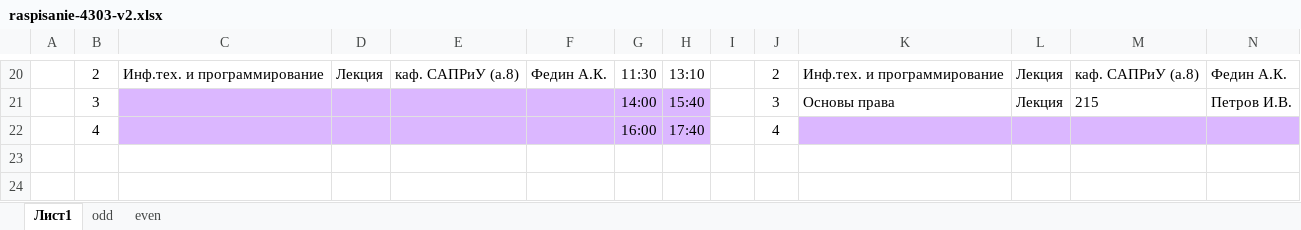
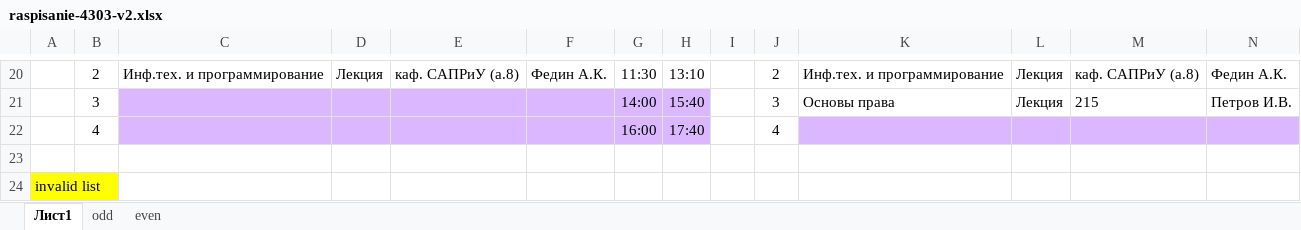
Before and after one commit to Rb2PtCl6/raspisanie-ti, an Excel workbook: raspis-v2--31-01-2024/raspisanie-4303-v2.xlsx, sheet Лист1, drawn as a sheet; only a part is shown, gaps mark what is left out; values as stored, in another font and other column widths than the file's, no borders; rows hold the shown columns only; the diff names each change by its address in the sheet, - before the commit and + after, or states it on an @@ line.

```diff
--- a/raspis-v2--31-01-2024/raspisanie-4303-v2.xlsx (sheet Лист1)
+++ b/raspis-v2--31-01-2024/raspisanie-4303-v2.xlsx (sheet Лист1)
+row 23: (empty)
+row 24: invalid list
```
Also changed, not shown: sheet odd, sheet even, 4 other files.
